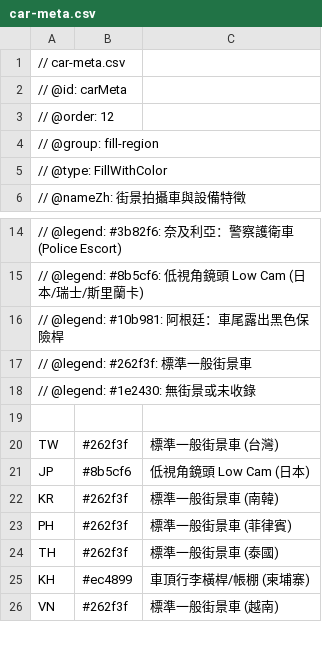
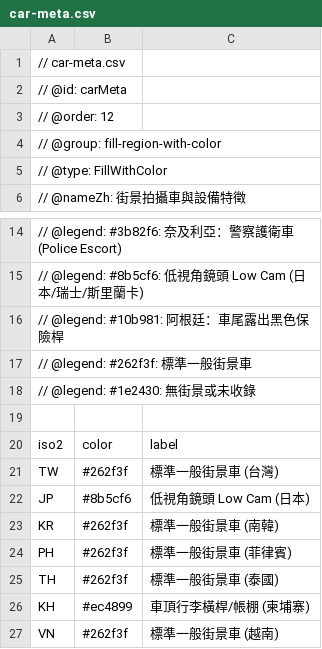
Before and after one commit to harvey-euph/inter-geo-data, a CSV file: layers/fill-region-with-color/car-meta.csv (was layers/car-meta.csv), drawn as a sheet; only a part is shown, gaps mark what is left out.

```diff
--- a/layers/car-meta.csv
+++ b/layers/fill-region-with-color/car-meta.csv
@@ -3,3 +3,3 @@
 // @order: 12
-// @group: fill-region
+// @group: fill-region-with-color
 // @type: FillWithColor
@@ -19,2 +19,3 @@
 
+iso2, color, label
 TW, #262f3f, 標準一般街景車 (台灣)
```
Also changed, not shown: layers/fill-region-with-color/base.csv, layers/fill-region-with-color/coverage.csv, 22 other files.
